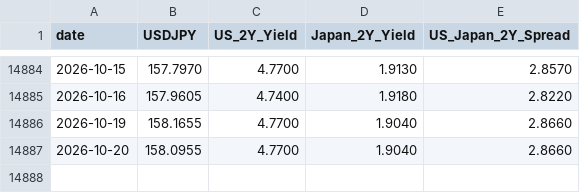
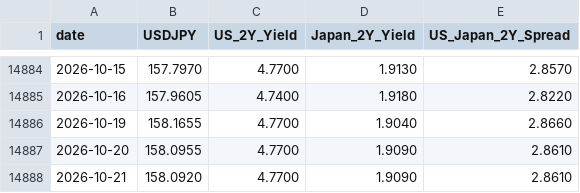
Before and after one commit to raylia529/market-indicators-dashboard, a CSV file: data/fx.csv, drawn as a sheet; only a part is shown, gaps mark what is left out.

```diff
--- a/data/fx.csv
+++ b/data/fx.csv
@@ -14886,2 +14886,3 @@ date,USDJPY,US_2Y_Yield,Japan_2Y_Yield,US_Japan_2Y_Spread
 2026-10-19,158.1655,4.7700,1.9040,2.8660
-2026-10-20,158.0955,4.7700,1.9040,2.8660
+2026-10-20,158.0955,4.7700,1.9090,2.8610
+2026-10-21,158.0920,4.7700,1.9090,2.8610
```
Also changed, not shown: data/nikkei-225.csv, data/taiex.csv, 12 other files.
